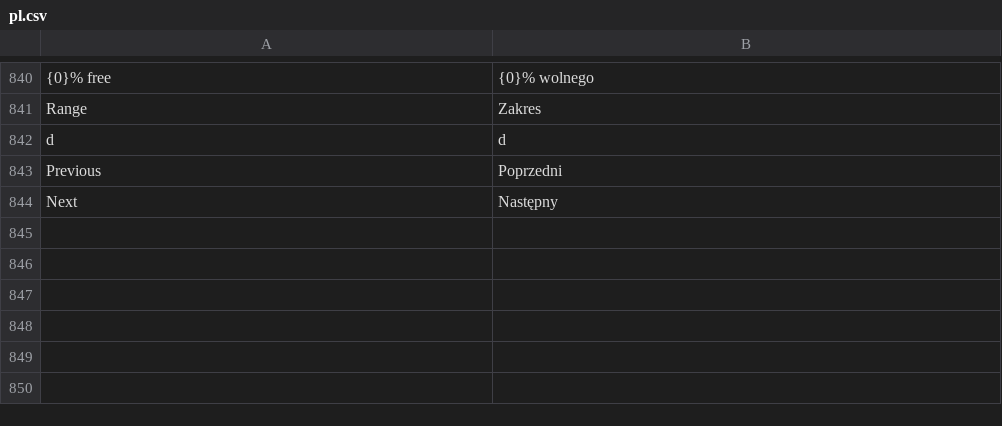
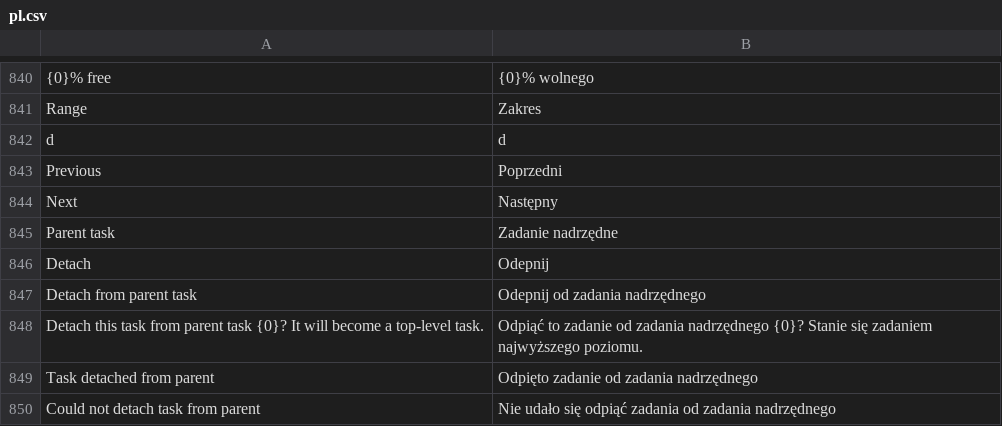
Before and after one commit to ERPnextPL/erpnext_project_hub, a CSV file: erpnext_projekt_hub/translations/pl.csv, drawn as a sheet; only a part is shown, gaps mark what is left out; the diff names each change by its address in the sheet, - before the commit and + after, or states it on an @@ line.

```diff
--- a/erpnext_projekt_hub/translations/pl.csv
+++ b/erpnext_projekt_hub/translations/pl.csv
+row 845: Parent task | Zadanie nadrzędne
+row 846: Detach | Odepnij
+row 847: Detach from parent task | Odepnij od zadania nadrzędnego
+row 848: Detach this task from parent task {0}? It will become a top-level task. | Odpiąć to zadanie od zadania nadrzędnego {0}? Stanie się zadaniem najwyższego poziomu.
+row 849: Task detached from parent | Odpięto zadanie od zadania nadrzędnego
+row 850: Could not detach task from parent | Nie udało się odpiąć zadania od zadania nadrzędnego
```
Also changed, not shown: 1 other file.
